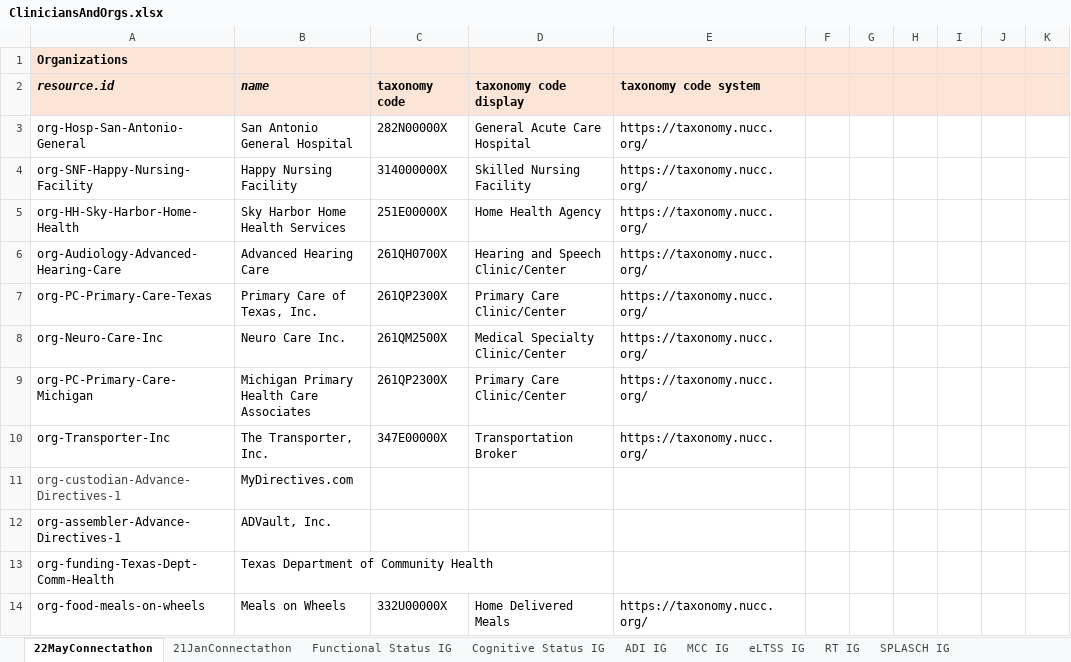
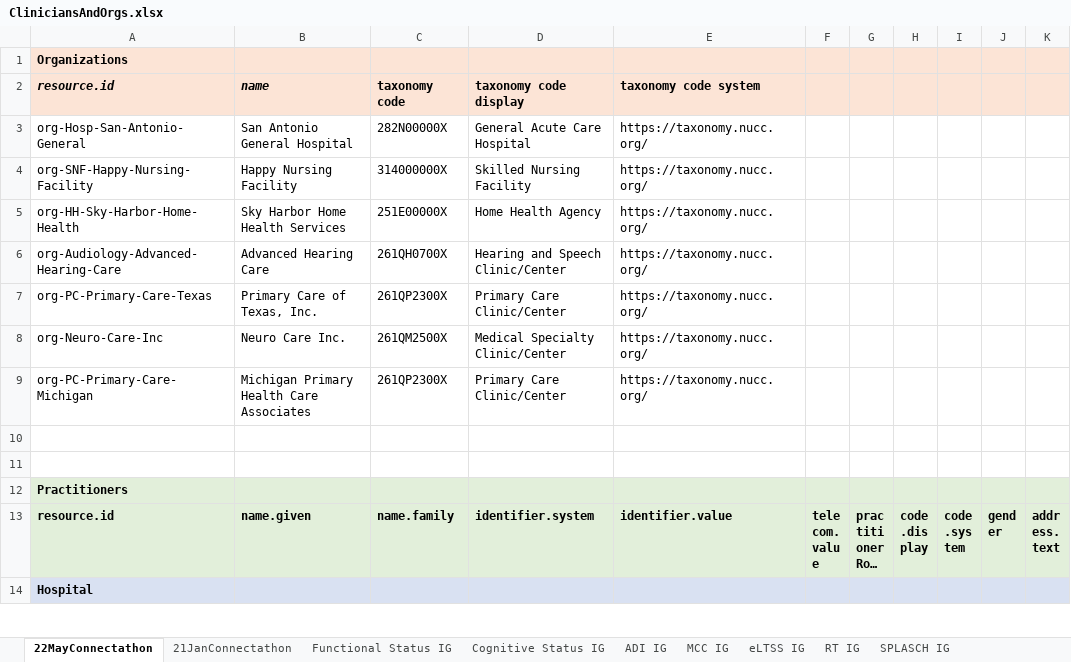
Before and after one commit to paciowg/sample-data, an Excel workbook: 2022-05 HL7 May Connectathon/ConnectathonSampleData/Spreadsheets/CliniciansAndOrgs.xlsx, sheet 22MayConnectathon, drawn as a sheet; only a part is shown; the shorter side is filled out with more unchanged rows; long unchanged cells end in …; values as stored, in another font and other column widths than the file's, no borders; the diff covers the shown part only; the diff names each change by its address in the sheet, - before the commit and + after, or states it on an @@ line.

Commit message:
eLTSS data for connectathon eLTSS orgs and practitioners in FSH, not master org spreadsheet

```diff
--- a/2022-05 HL7 May Connectathon/ConnectathonSampleData/Spreadsheets/CliniciansAndOrgs.xlsx (sheet 22MayConnectathon)
+++ b/2022-05 HL7 May Connectathon/ConnectathonSampleData/Spreadsheets/CliniciansAndOrgs.xlsx (sheet 22MayConnectathon)
-row 10: org-Transporter-Inc | The Transporter, Inc. | 347E00000X | Transportation Broker | https://taxonomy.nucc.org/
-row 11: org-custodian-Advance-Directives-1 | MyDirectives.com
-row 12: org-assembler-Advance-Directives-1 | ADVault, Inc.
-row 13: org-funding-Texas-Dept-Comm-Health | Texas Department of Community Health
-row 14: org-food-meals-on-wheels | Meals on Wheels | 332U00000X | Home Delivered Meals | https://taxonomy.nucc.org/
```
Also changed, not shown: 27 removed rows elsewhere in this sheet, 56 other files.
